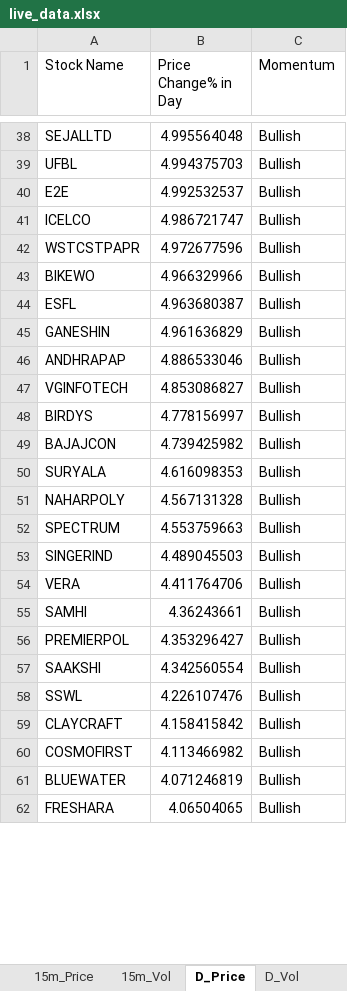
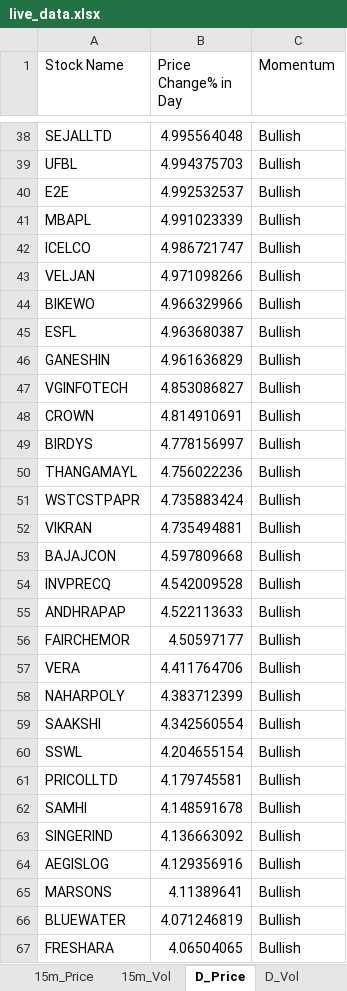
Before and after one commit to srbsharma92/priceAction2, an Excel workbook: data/live_data.xlsx, sheet D_Price, drawn as a sheet; only a part is shown, gaps mark what is left out; values as stored, in another font and other column widths than the file's, no borders; removed rows and columns are numbered as before the commit, all else as after; the diff covers the shown part only; the diff names each change by its address in the sheet, - before the commit and + after, or states it on an @@ line.

```diff
--- a/data/live_data.xlsx (sheet D_Price)
+++ b/data/live_data.xlsx (sheet D_Price)
+row 41: MBAPL | 4.991023339 | Bullish
-row 42: WSTCSTPAPR | 4.972677596 | Bullish
+row 43: VELJAN | 4.971098266 | Bullish
-row 46: ANDHRAPAP | 4.886533046 | Bullish
+row 48: CROWN | 4.814910691 | Bullish
+row 50: THANGAMAYL | 4.756022236 | Bullish
+row 51: WSTCSTPAPR | 4.735883424 | Bullish
+row 52: VIKRAN | 4.735494881 | Bullish
-B53 (Price Change% in Day): 4.739425982
+B53 (Price Change% in Day): 4.597809668
-row 50: SURYALA | 4.616098353 | Bullish
-row 51: NAHARPOLY | 4.567131328 | Bullish
-row 52: SPECTRUM | 4.553759663 | Bullish
-row 53: SINGERIND | 4.489045503 | Bullish
+row 54: INVPRECQ | 4.542009528 | Bullish
+row 55: ANDHRAPAP | 4.522113633 | Bullish
+row 56: FAIRCHEMOR | 4.50597177 | Bullish
-row 55: SAMHI | 4.36243661 | Bullish
-row 56: PREMIERPOL | 4.353296427 | Bullish
+row 58: NAHARPOLY | 4.383712399 | Bullish
-B60 (Price Change% in Day): 4.226107476
+B60 (Price Change% in Day): 4.204655154
-row 59: CLAYCRAFT | 4.158415842 | Bullish
-row 60: COSMOFIRST | 4.113466982 | Bullish
+row 61: PRICOLLTD | 4.179745581 | Bullish
+row 62: SAMHI | 4.148591678 | Bullish
+row 63: SINGERIND | 4.136663092 | Bullish
+row 64: AEGISLOG | 4.129356916 | Bullish
+row 65: MARSONS | 4.11389641 | Bullish
```
Also changed, not shown: 50 added rows, 47 removed rows and 28 edited cells elsewhere in this sheet, sheet 5m_Vol, sheet 15m_Vol, sheet D_Vol, sheet 15m_Price, sheet 5m_Price, sheet Opening, 1 more sheet.
